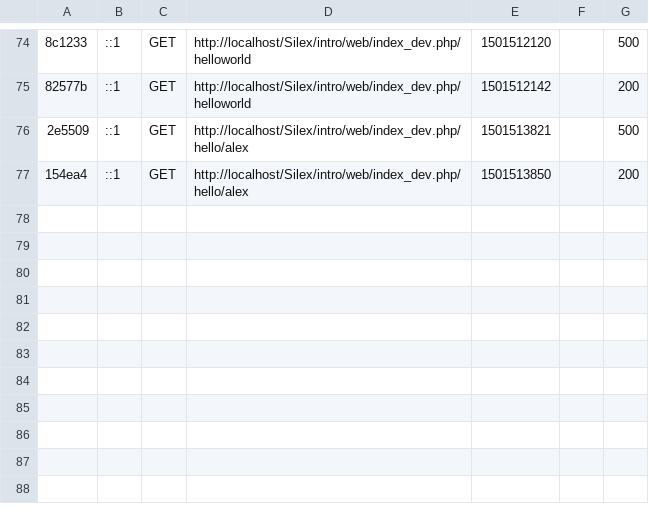
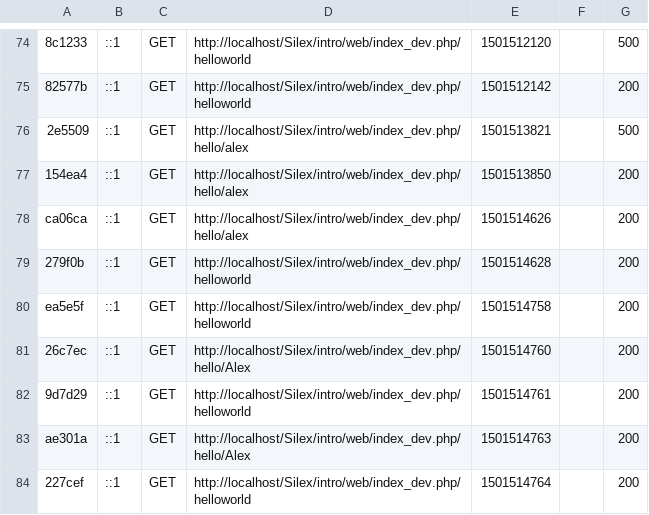
Before and after one commit to 4lex4ndre-F/Silex, a CSV file: intro/var/cache/profiler/index.csv, drawn as a sheet; only a part is shown, gaps mark what is left out; the diff names each change by its address in the sheet, - before the commit and + after, or states it on an @@ line.

Commit message:
fin 1ère journée Silex

```diff
--- a/intro/var/cache/profiler/index.csv
+++ b/intro/var/cache/profiler/index.csv
+row 78: ca06ca | ::1 | GET | http://localhost/Silex/intro/web/index_dev.php/hello/alex | 1501514626 |  | 200
+row 79: 279f0b | ::1 | GET | http://localhost/Silex/intro/web/index_dev.php/helloworld | 1501514628 |  | 200
+row 80: ea5e5f | ::1 | GET | http://localhost/Silex/intro/web/index_dev.php/helloworld | 1501514758 |  | 200
+row 81: 26c7ec | ::1 | GET | http://localhost/Silex/intro/web/index_dev.php/hello/Alex | 1501514760 |  | 200
+row 82: 9d7d29 | ::1 | GET | http://localhost/Silex/intro/web/index_dev.php/helloworld | 1501514761 |  | 200
+row 83: ae301a | ::1 | GET | http://localhost/Silex/intro/web/index_dev.php/hello/Alex | 1501514763 |  | 200
+row 84: 227cef | ::1 | GET | http://localhost/Silex/intro/web/index_dev.php/helloworld | 1501514764 |  | 200
```
Also changed, not shown: 10 other files.
